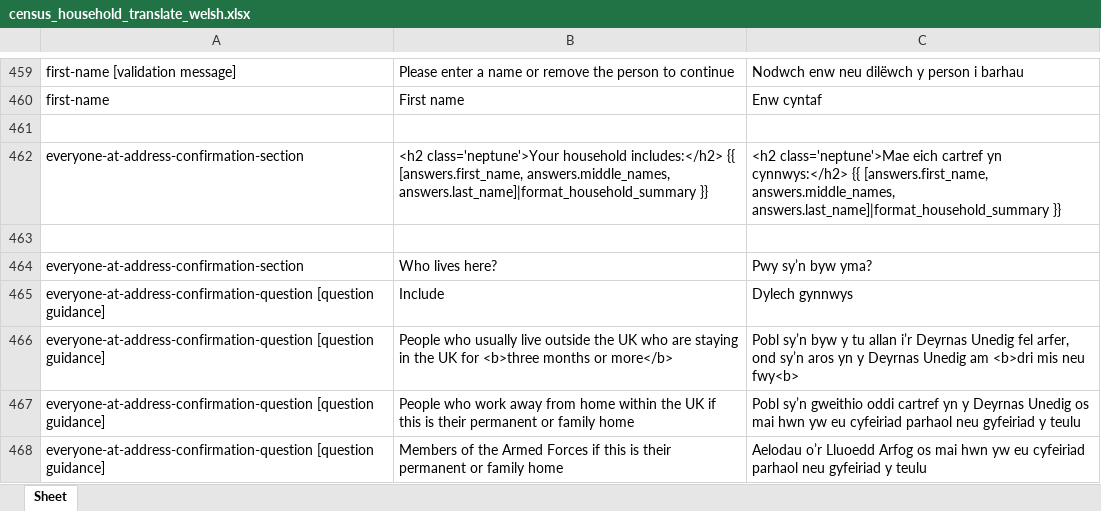
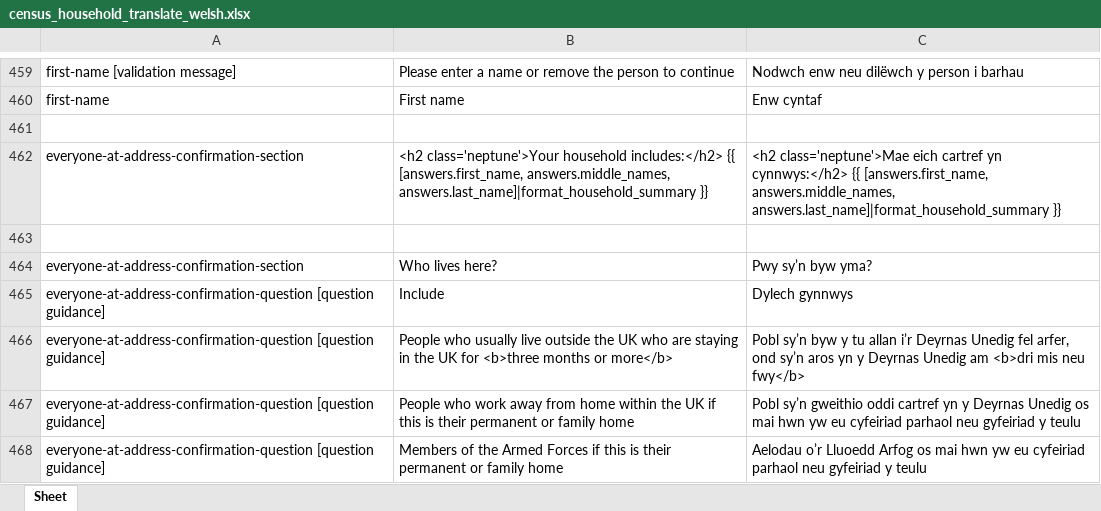
Before and after one commit to tej99/eq-survey-runner, an Excel workbook: translations/census_household_translate_welsh.xlsx, sheet Sheet, drawn as a sheet; only a part is shown, gaps mark what is left out; values as stored, in another font and other column widths than the file's, no borders; the diff covers the shown part only; the diff names each change by its address in the sheet, - before the commit and + after, or states it on an @@ line.

Commit message:
Fix broken HTML in translations spreadsheet

```diff
--- a/translations/census_household_translate_welsh.xlsx (sheet Sheet)
+++ b/translations/census_household_translate_welsh.xlsx (sheet Sheet)
-C466: …mis neu fwy<b>
+C466: …mis neu fwy</b>
```
Also changed, not shown: 11 edited cells elsewhere in this sheet.
